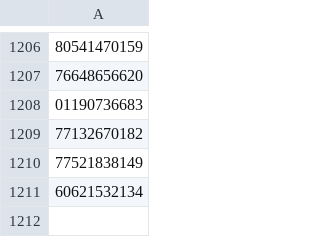
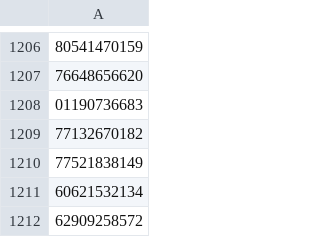
Before and after one commit to henriqueferreira-ofc/Cadastro, a CSV file: public/ENVIAR.csv, drawn as a sheet; only a part is shown, gaps mark what is left out; the diff names each change by its address in the sheet, - before the commit and + after, or states it on an @@ line.

```diff
--- a/public/ENVIAR.csv
+++ b/public/ENVIAR.csv
+row 1212: 62909258572
```
Also changed, not shown: docs/ENVIAR.csv, 3 other files.
